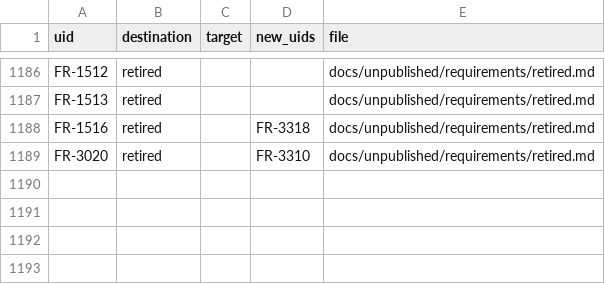
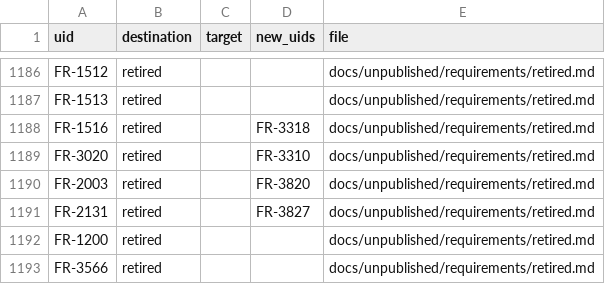
Before and after one commit to nevesgeovana/pyflightstream, a CSV file: docs/srs/uid-migration.csv, drawn as a sheet; only a part is shown, gaps mark what is left out.

```diff
--- a/docs/srs/uid-migration.csv
+++ b/docs/srs/uid-migration.csv
@@ -1189 +1189,5 @@ FR-1516,retired,,FR-3318,docs/unpublished/requirements/retired.md
 FR-3020,retired,,FR-3310,docs/unpublished/requirements/retired.md
+FR-2003,retired,,FR-3820,docs/unpublished/requirements/retired.md
+FR-2131,retired,,FR-3827,docs/unpublished/requirements/retired.md
+FR-1200,retired,,,docs/unpublished/requirements/retired.md
+FR-3566,retired,,,docs/unpublished/requirements/retired.md
```
Also changed, not shown: 14 other files.
